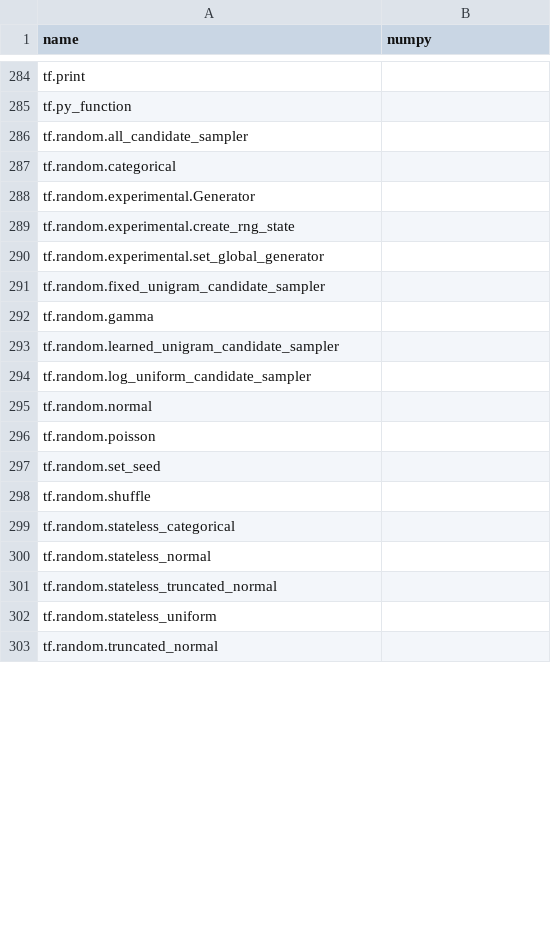
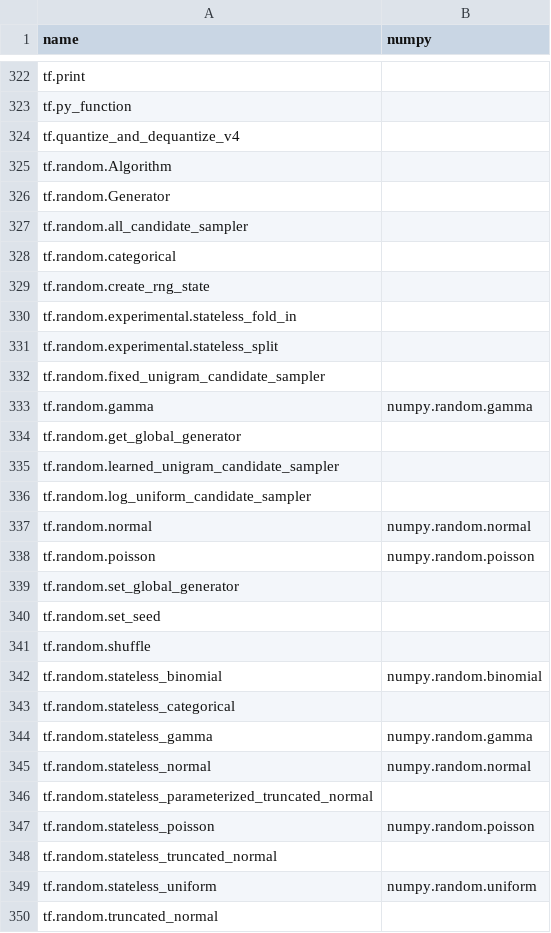
Before and after one commit to data-apis/array-api-comparison, a CSV file: data/joins/tensorflow_numpy.csv, drawn as a sheet; only a part is shown, gaps mark what is left out; the diff covers the shown part only.

Commit message:
Update tensorflow-numpy join

```diff
--- a/data/joins/tensorflow_numpy.csv
+++ b/data/joins/tensorflow_numpy.csv
@@ -285,19 +323,28 @@ name,numpy
 "tf.py_function",""
+"tf.quantize_and_dequantize_v4",""
+"tf.random.Algorithm",""
+"tf.random.Generator",""
 "tf.random.all_candidate_sampler",""
 "tf.random.categorical",""
-"tf.random.experimental.Generator",""
-"tf.random.experimental.create_rng_state",""
-"tf.random.experimental.set_global_generator",""
+"tf.random.create_rng_state",""
+"tf.random.experimental.stateless_fold_in",""
+"tf.random.experimental.stateless_split",""
 "tf.random.fixed_unigram_candidate_sampler",""
-"tf.random.gamma",""
+"tf.random.gamma","numpy.random.gamma"
+"tf.random.get_global_generator",""
 "tf.random.learned_unigram_candidate_sampler",""
 "tf.random.log_uniform_candidate_sampler",""
-"tf.random.normal",""
-"tf.random.poisson",""
+"tf.random.normal","numpy.random.normal"
+"tf.random.poisson","numpy.random.poisson"
+"tf.random.set_global_generator",""
 "tf.random.set_seed",""
 "tf.random.shuffle",""
+"tf.random.stateless_binomial","numpy.random.binomial"
 "tf.random.stateless_categorical",""
-"tf.random.stateless_normal",""
+"tf.random.stateless_gamma","numpy.random.gamma"
+"tf.random.stateless_normal","numpy.random.normal"
+"tf.random.stateless_parameterized_truncated_normal",""
+"tf.random.stateless_poisson","numpy.random.poisson"
 "tf.random.stateless_truncated_normal",""
-"tf.random.stateless_uniform",""
+"tf.random.stateless_uniform","numpy.random.uniform"
 "tf.random.truncated_normal",""
```
Also changed, not shown: 55 added rows, 8 removed rows and 11 edited cells elsewhere in this file, 1 other file.
